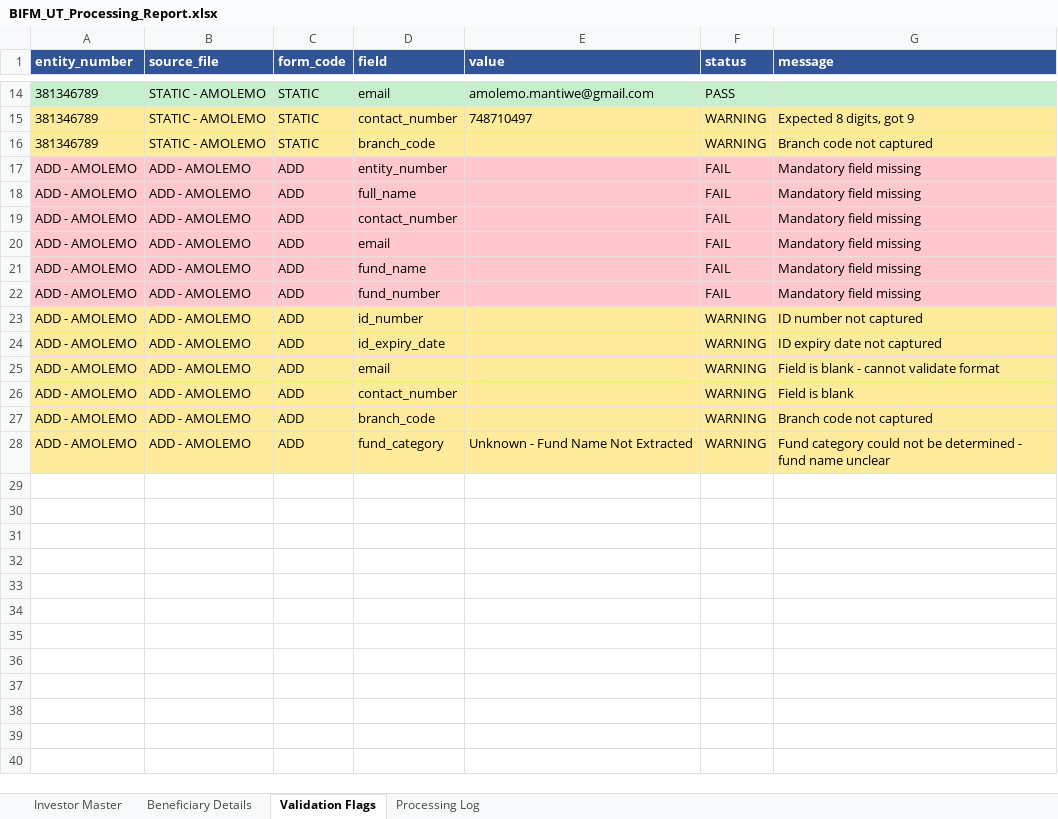
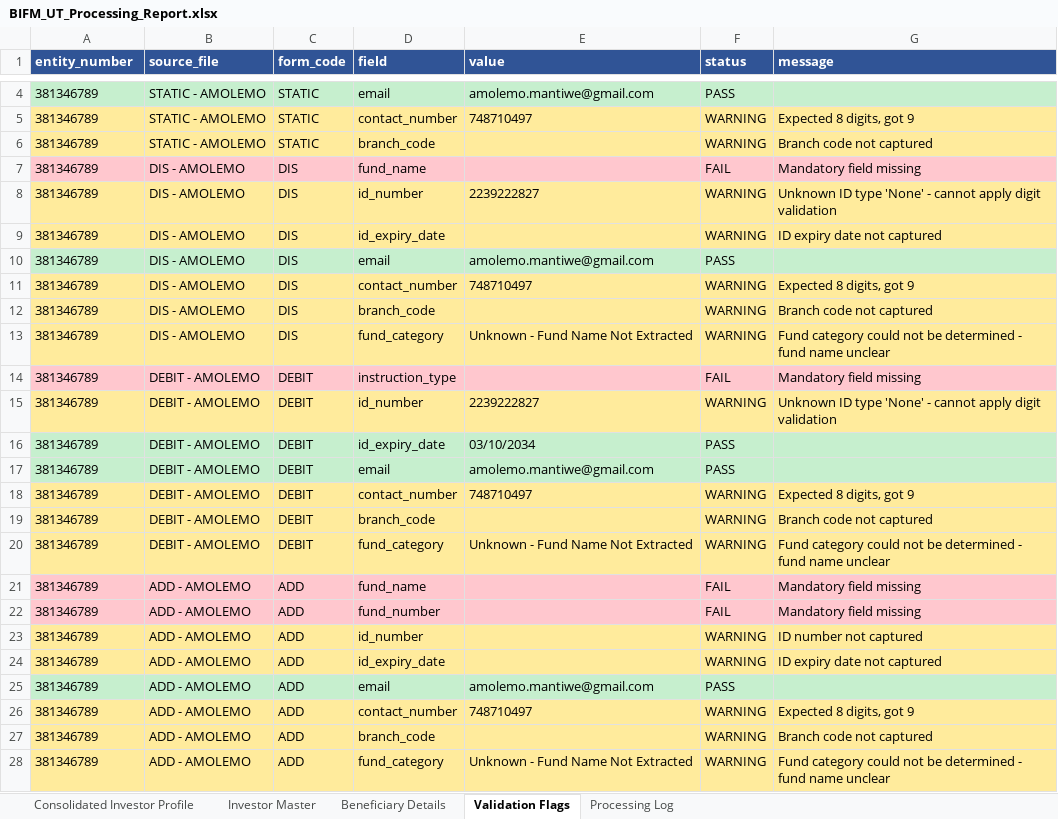
Before and after one commit to Dhruva-png/BIFMPoC, an Excel workbook: output/BIFM_UT_Processing_Report.xlsx, sheet Validation Flags, drawn as a sheet; only a part is shown, gaps mark what is left out; values as stored, in another font and other column widths than the file's, no borders; removed rows and columns are numbered as before the commit, all else as after; the diff covers the shown part only; the diff names each change by its address in the sheet, - before the commit and + after, or states it on an @@ line.

```diff
--- a/output/BIFM_UT_Processing_Report.xlsx (sheet Validation Flags)
+++ b/output/BIFM_UT_Processing_Report.xlsx (sheet Validation Flags)
+sheet tab: Consolidated Investor Profile
-row 17: ADD - AMOLEMO | ADD - AMOLEMO | ADD | entity_number |  | FAIL | Mandatory field missing
-A7 (entity_number): ADD - AMOLEMO
+A7 (entity_number): 381346789
-B7 (source_file): ADD - AMOLEMO
+B7 (source_file): DIS - AMOLEMO
-C7 (form_code): ADD
+C7 (form_code): DIS
-D7 (field): full_name
+D7 (field): fund_name
-row 19: ADD - AMOLEMO | ADD - AMOLEMO | ADD | contact_number |  | FAIL | Mandatory field missing
-row 20: ADD - AMOLEMO | ADD - AMOLEMO | ADD | email |  | FAIL | Mandatory field missing
+row 8: 381346789 | DIS - AMOLEMO | DIS | id_number | 2239222827 | WARNING | Unknown ID type 'None' - cannot apply digit validation
+row 9: 381346789 | DIS - AMOLEMO | DIS | id_expiry_date |  | WARNING | ID expiry date not captured
+row 10: 381346789 | DIS - AMOLEMO | DIS | email | amolemo.mantiwe@gmail.com | PASS
+row 11: 381346789 | DIS - AMOLEMO | DIS | contact_number | 748710497 | WARNING | Expected 8 digits, got 9
+row 12: 381346789 | DIS - AMOLEMO | DIS | branch_code |  | WARNING | Branch code not captured
+row 13: 381346789 | DIS - AMOLEMO | DIS | fund_category | Unknown - Fund Name Not Extracted | WARNING | Fund category could not be determined - fund name unclear
+row 14: 381346789 | DEBIT - AMOLEMO | DEBIT | instruction_type |  | FAIL | Mandatory field missing
+row 15: 381346789 | DEBIT - AMOLEMO | DEBIT | id_number | 2239222827 | WARNING | Unknown ID type 'None' - cannot apply digit validation
+row 16: 381346789 | DEBIT - AMOLEMO | DEBIT | id_expiry_date | 03/10/2034 | PASS
+row 17: 381346789 | DEBIT - AMOLEMO | DEBIT | email | amolemo.mantiwe@gmail.com | PASS
+row 18: 381346789 | DEBIT - AMOLEMO | DEBIT | contact_number | 748710497 | WARNING | Expected 8 digits, got 9
+row 19: 381346789 | DEBIT - AMOLEMO | DEBIT | branch_code |  | WARNING | Branch code not captured
+row 20: 381346789 | DEBIT - AMOLEMO | DEBIT | fund_category | Unknown - Fund Name Not Extracted | WARNING | Fund category could not be determined - fund name unclear
-A21:A24 (entity_number): ADD - AMOLEMO
+A21:A24 (entity_number): 381346789
-row 25: ADD - AMOLEMO | ADD - AMOLEMO | ADD | email |  | WARNING | Field is blank - cannot validate format
+row 25: 381346789 | ADD - AMOLEMO | ADD | email | amolemo.mantiwe@gmail.com | PASS
-A26:A28 (entity_number): ADD - AMOLEMO
+A26:A28 (entity_number): 381346789
-E26 (value): (empty)
+E26 (value): 748710497
-G26 (message): Field is blank
+G26 (message): Expected 8 digits, got 9
```
Also changed, not shown: 10 removed rows elsewhere in this sheet, sheet Investor Master, sheet Processing Log, 9 other files.
